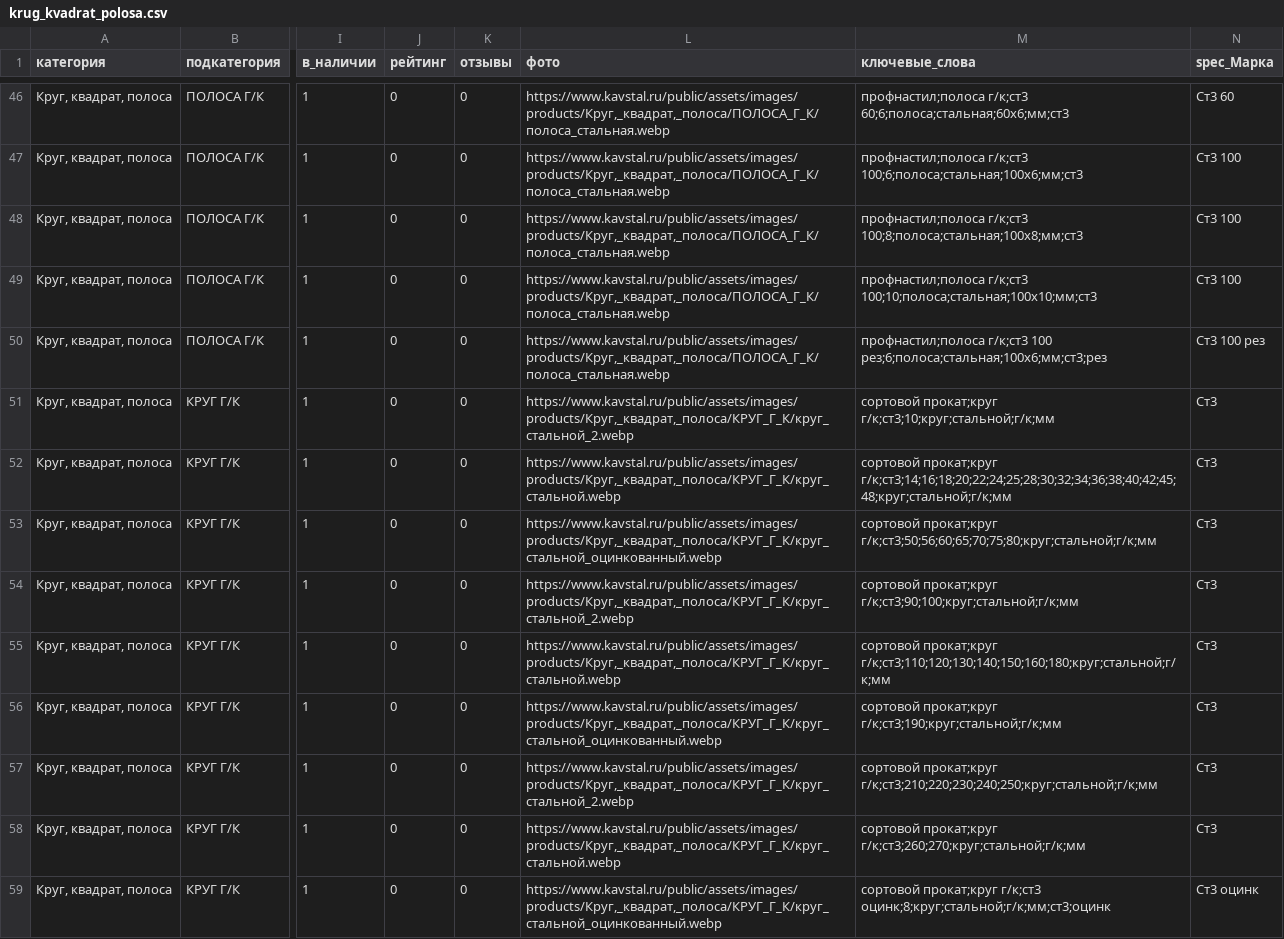
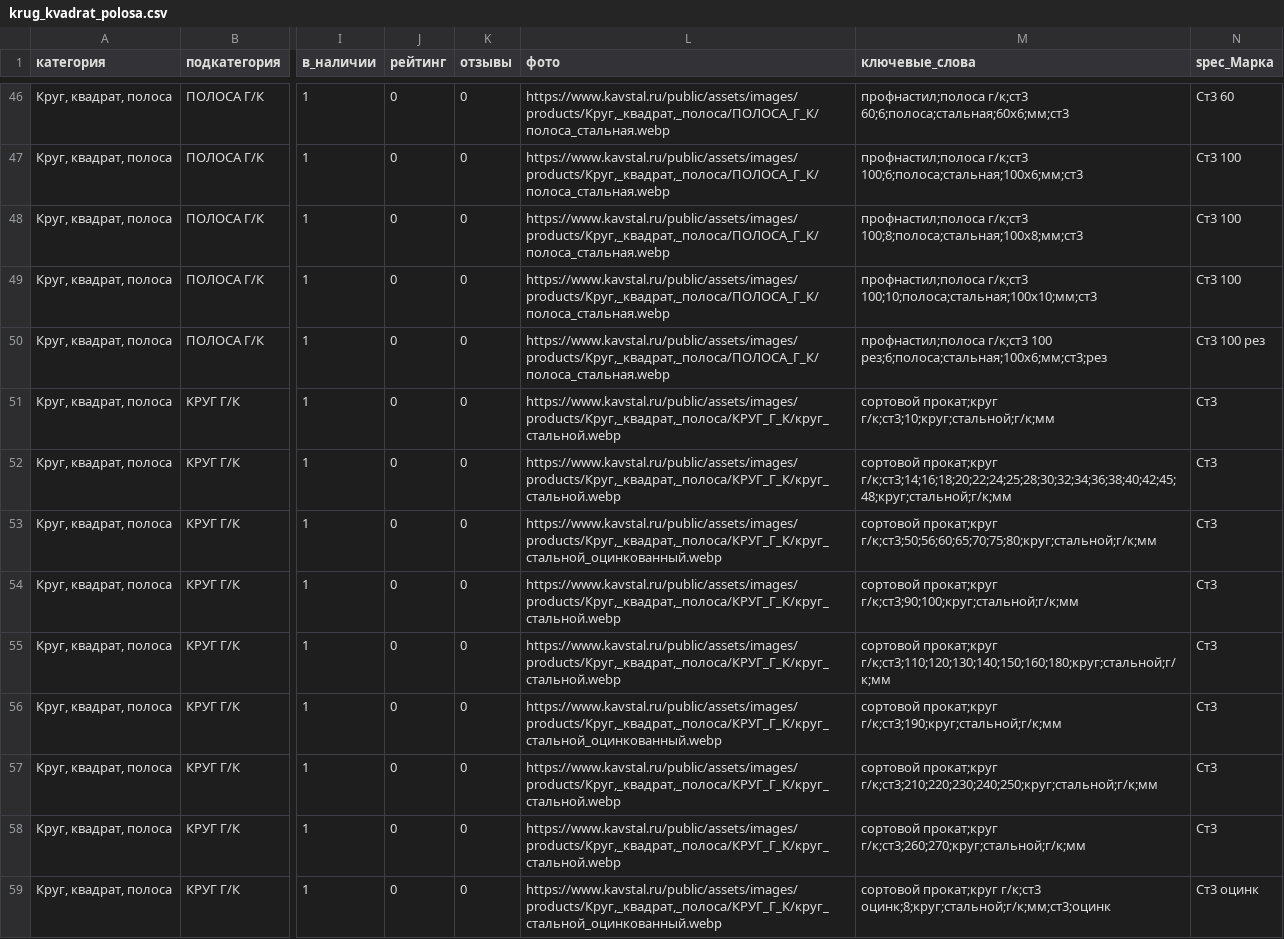
Before and after one commit to timqwees/kavstal, a CSV file: setting/config/excel/krug_kvadrat_polosa.csv, drawn as a sheet; only a part is shown, gaps mark what is left out; the diff covers the shown part only; the diff names each change by its address in the sheet, - before the commit and + after, or states it on an @@ line.

Commit message:
fix: replace broken product photos круг_стальной_2 / квадрат_стальной_2 with existing files (оцинк -> круг_стальной_оцинкованный)

```diff
--- a/setting/config/excel/krug_kvadrat_polosa.csv
+++ b/setting/config/excel/krug_kvadrat_polosa.csv
-L51 (фото): https://www.kavstal.ru/public/assets/images/products/Круг,_квадрат,_полоса/КРУГ_Г_К/круг_стальной_2.webp
+L51 (фото): https://www.kavstal.ru/public/assets/images/products/Круг,_квадрат,_полоса/КРУГ_Г_К/круг_стальной.webp
-L54 (фото): https://www.kavstal.ru/public/assets/images/products/Круг,_квадрат,_полоса/КРУГ_Г_К/круг_стальной_2.webp
+L54 (фото): https://www.kavstal.ru/public/assets/images/products/Круг,_квадрат,_полоса/КРУГ_Г_К/круг_стальной.webp
-L57 (фото): https://www.kavstal.ru/public/assets/images/products/Круг,_квадрат,_полоса/КРУГ_Г_К/круг_стальной_2.webp
+L57 (фото): https://www.kavstal.ru/public/assets/images/products/Круг,_квадрат,_полоса/КРУГ_Г_К/круг_стальной.webp
```
Also changed, not shown: 3 added rows, 3 removed rows and 28 edited cells elsewhere in this file.
